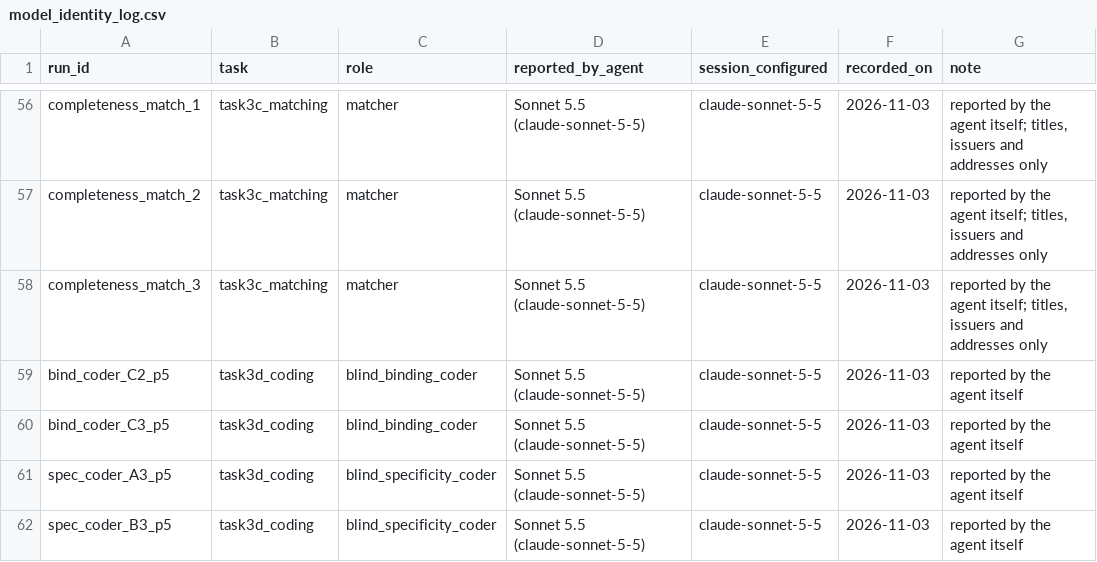
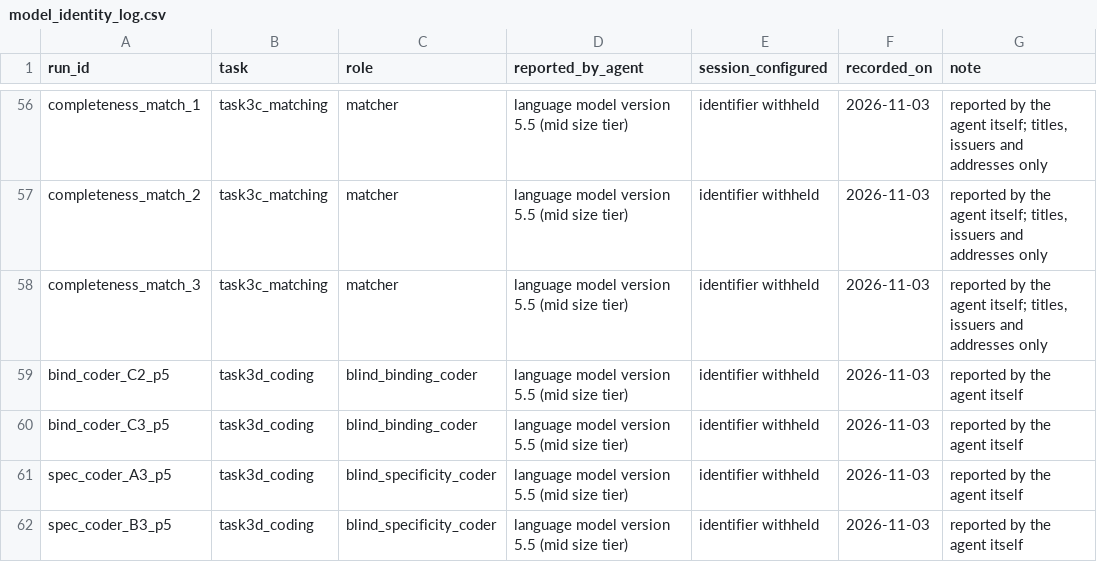
Before and after one commit to hudasol/ikhtibar, a CSV file: data/model_identity_log.csv, drawn as a sheet; only a part is shown, gaps mark what is left out; the diff covers the shown part only; the diff names each change by its address in the sheet, - before the commit and + after, or states it on an @@ line.

```diff
--- a/data/model_identity_log.csv
+++ b/data/model_identity_log.csv
-D56:D62 (reported_by_agent): Sonnet 5.5 (claude-sonnet-5-5)
+D56:D62 (reported_by_agent): language model version 5.5 (mid size tier)
-E56:E62 (session_configured): claude-sonnet-5-5
+E56:E62 (session_configured): identifier withheld
```
Also changed, not shown: 100 edited cells elsewhere in this file, 24 other files.
